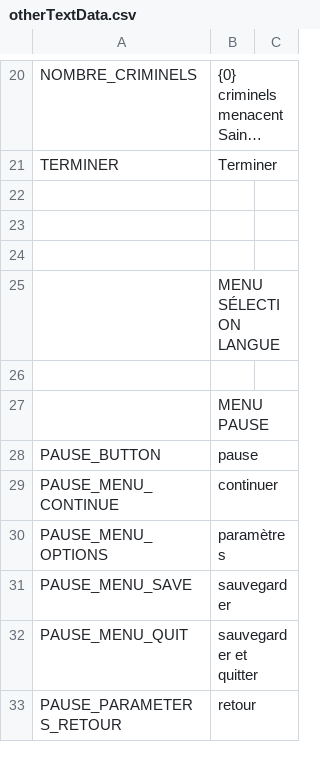
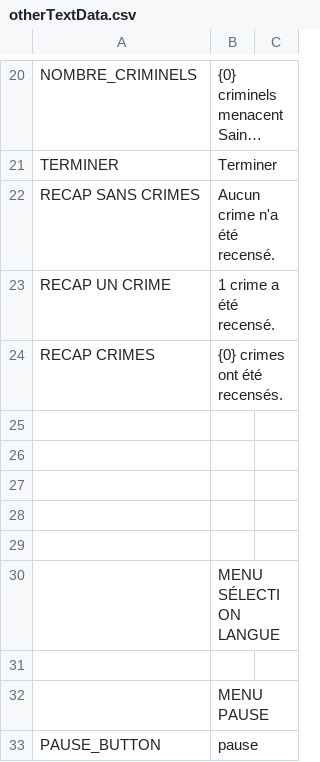
Before and after one commit to milo-vls/SAINT_MARTYRS, a CSV file: STMARTYRS/datafiles/otherTextData.csv, drawn as a sheet; only a part is shown, gaps mark what is left out; the shorter side is filled out with more unchanged rows; long unchanged cells end in …; the diff names each change by its address in the sheet, - before the commit and + after, or states it on an @@ line.

```diff
--- a/STMARTYRS/datafiles/otherTextData.csv
+++ b/STMARTYRS/datafiles/otherTextData.csv
+row 22: RECAP SANS CRIMES | Aucun crime n'a été recensé.
+row 23: RECAP UN CRIME | 1 crime a été recensé.
+row 24: RECAP CRIMES | {0} crimes ont été recensés.
+row 25: (empty)
+row 26: (empty)
```
Also changed, not shown: 16 other files.
